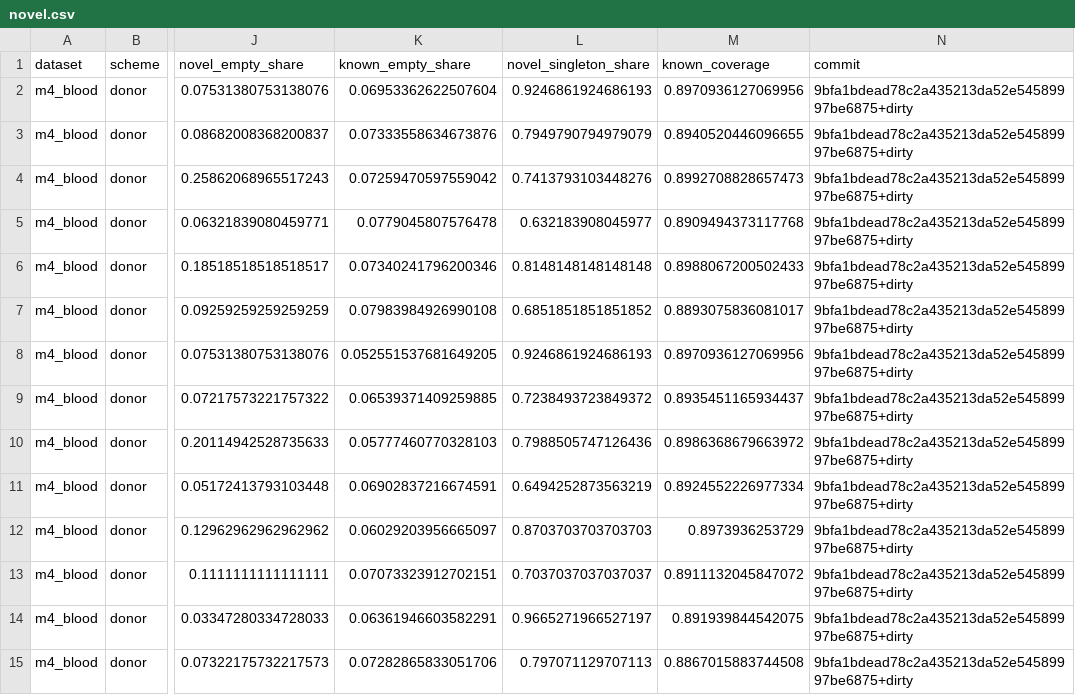
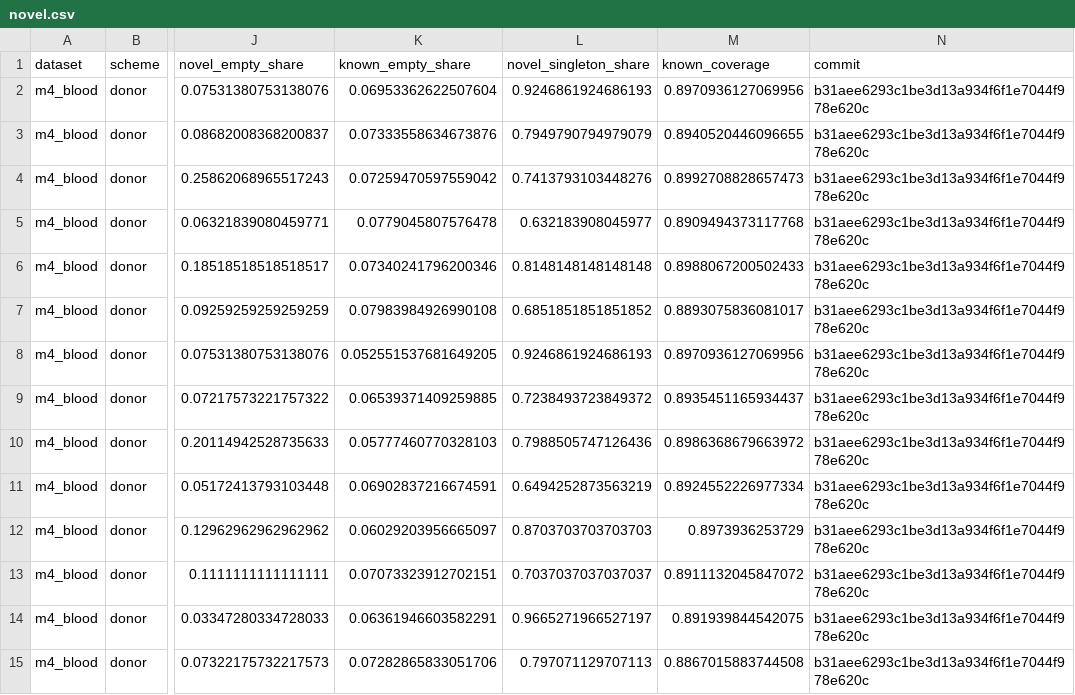
Before and after one commit to Varkot-dev/cellmap, a CSV file: results/m9/m4_blood/novel.csv, drawn as a sheet; only a part is shown, gaps mark what is left out; the diff covers the shown part only; the diff names each change by its address in the sheet, - before the commit and + after, or states it on an @@ line.

```diff
--- a/results/m9/m4_blood/novel.csv
+++ b/results/m9/m4_blood/novel.csv
-N2:N15 (commit): 9bfa1bdead78c2a435213da52e54589997be6875+dirty
+N2:N15 (commit): b31aee6293c1be3d13a934f6f1e7044f978e620c
```
Also changed, not shown: 22 edited cells elsewhere in this file, results/m9/m4_blood/point_metrics.csv, 1 other file.
